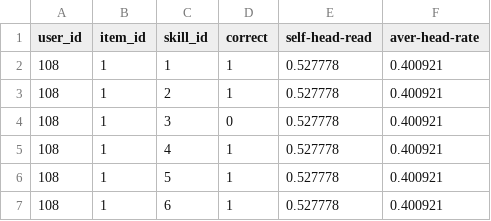
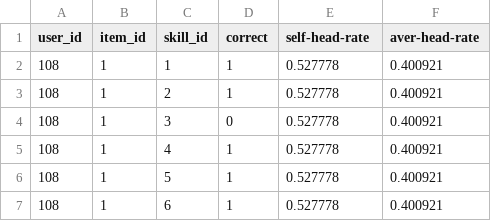
Before and after one commit to LL-stars/Code-Dataset, a CSV file: Dataset/SCD.csv, drawn as a sheet; only a part is shown.

Commit message:
Update SCD.csv

```diff
--- a/Dataset/SCD.csv
+++ b/Dataset/SCD.csv
@@ -1,2 +1,2 @@
-user_id,item_id,skill_id,correct,self-head-read,aver-head-rate
+user_id,item_id,skill_id,correct,self-head-rate,aver-head-rate
 " 108
```
